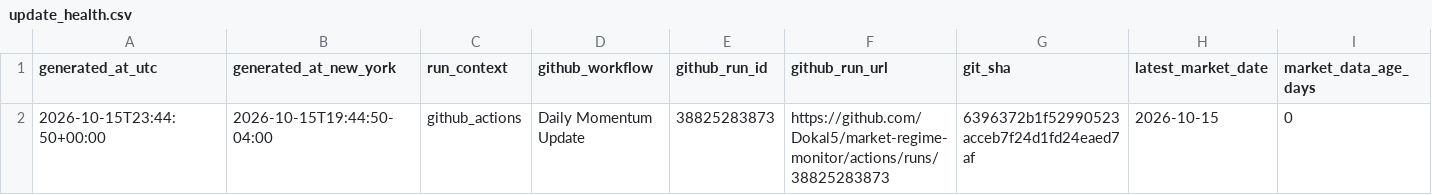
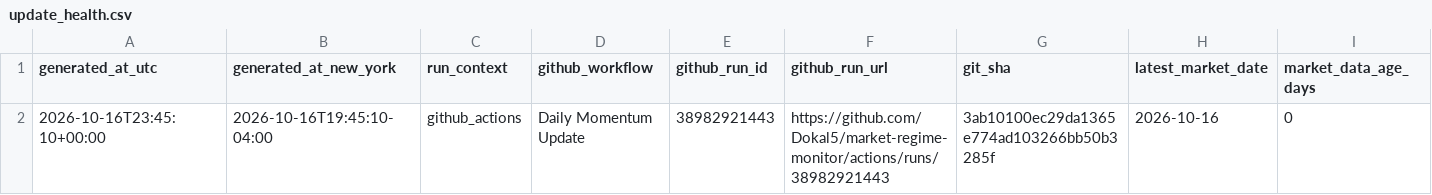
Before and after one commit to Dokal5/market-regime-monitor, a CSV file: outputs/update_health.csv, drawn as a sheet; only a part is shown; the diff names each change by its address in the sheet, - before the commit and + after, or states it on an @@ line.

```diff
--- a/outputs/update_health.csv
+++ b/outputs/update_health.csv
-A2 (generated_at_utc): 2026-10-15T23:44:50+00:00
+A2 (generated_at_utc): 2026-10-16T23:45:10+00:00
-B2 (generated_at_new_york): 2026-10-15T19:44:50-04:00
+B2 (generated_at_new_york): 2026-10-16T19:45:10-04:00
-E2 (github_run_id): 38825283873
+E2 (github_run_id): 38982921443
-F2 (github_run_url): https://github.com/Dokal5/market-regime-monitor/actions/runs/38825283873
+F2 (github_run_url): https://github.com/Dokal5/market-regime-monitor/actions/runs/38982921443
-G2 (git_sha): 6396372b1f52990523acceb7f24d1fd24eaed7af
+G2 (git_sha): 3ab10100ec29da1365e774ad103266bb50b3285f
-H2 (latest_market_date): 2026-10-15
+H2 (latest_market_date): 2026-10-16
```
Also changed, not shown: outputs/data_quality.csv, outputs/history/industry_rotation_history.csv, 8 other files.
